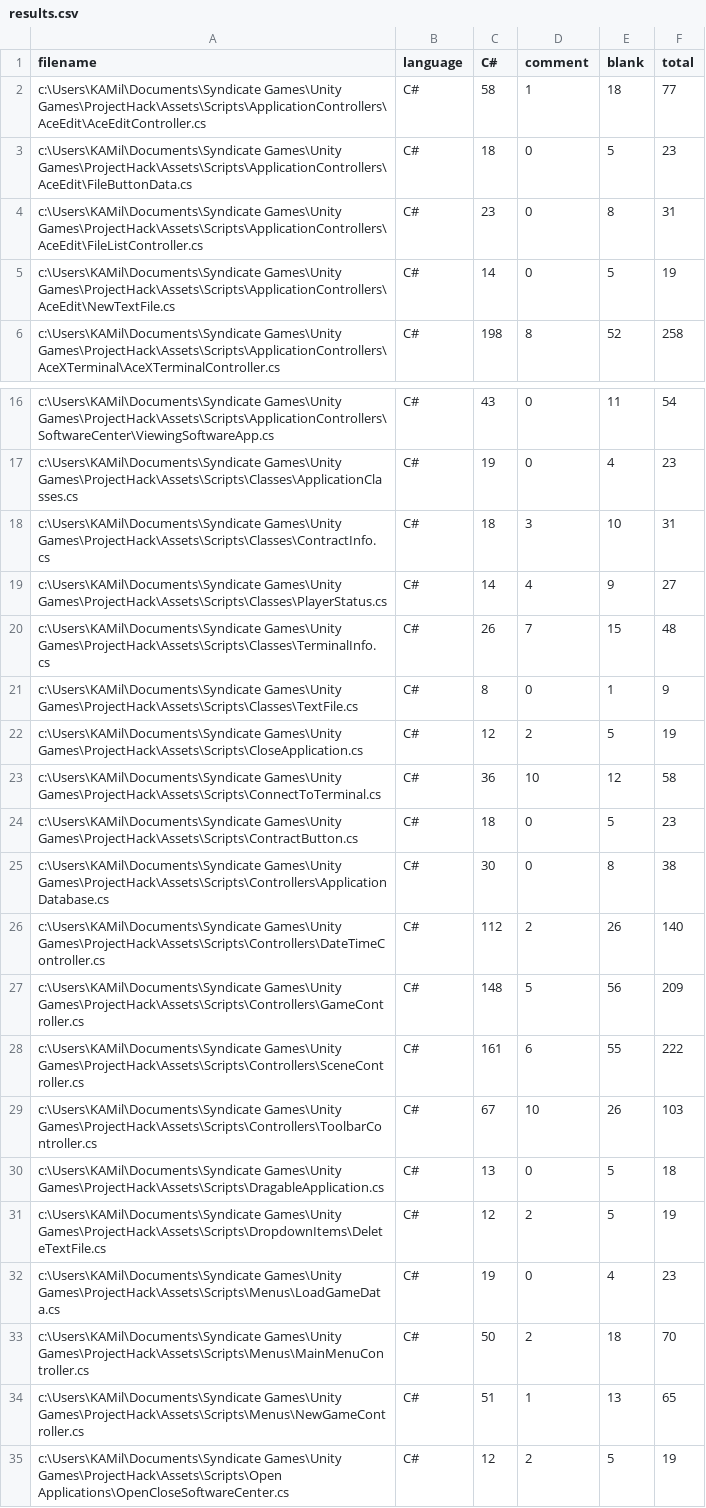
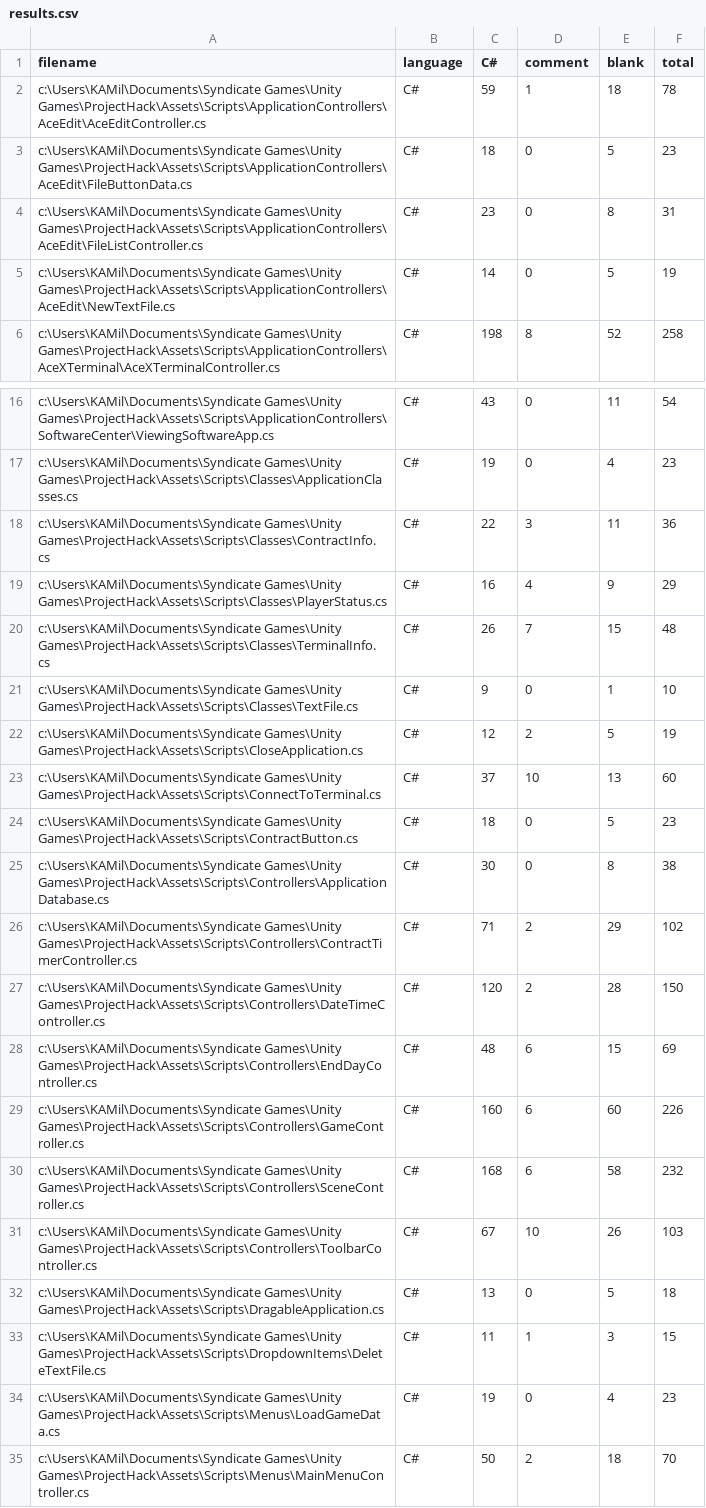
Before and after one commit to SynGameDev/ProjectHack, a CSV file: .VSCodeCounter/results.csv, drawn as a sheet; only a part is shown, gaps mark what is left out; the shorter side is filled out with more unchanged rows; the diff covers the shown part only.

Commit message:
Calculate Reward & Display Contract Objectives (WIP)

```diff
--- a/.VSCodeCounter/results.csv
+++ b/.VSCodeCounter/results.csv
@@ -1,3 +1,3 @@
 "filename", "language", "C#", "comment", "blank", "total"
-"c:\Users\KAMil\Documents\Syndicate Games\Unity Games\ProjectHack\Assets\Scripts\ApplicationControllers\AceEdit\AceEditController.cs", "C#", 58, 1, 18, 77
+"c:\Users\KAMil\Documents\Syndicate Games\Unity Games\ProjectHack\Assets\Scripts\ApplicationControllers\AceEdit\AceEditController.cs", "C#", 59, 1, 18, 78
 "c:\Users\KAMil\Documents\Syndicate Games\Unity Games\ProjectHack\Assets\Scripts\ApplicationControllers\AceEdit\FileButtonData.cs", "C#", 18, 0, 5, 23
@@ -17,16 +17,18 @@
 "c:\Users\KAMil\Documents\Syndicate Games\Unity Games\ProjectHack\Assets\Scripts\Classes\ApplicationClasses.cs", "C#", 19, 0, 4, 23
-"c:\Users\KAMil\Documents\Syndicate Games\Unity Games\ProjectHack\Assets\Scripts\Classes\ContractInfo.cs", "C#", 18, 3, 10, 31
-"c:\Users\KAMil\Documents\Syndicate Games\Unity Games\ProjectHack\Assets\Scripts\Classes\PlayerStatus.cs", "C#", 14, 4, 9, 27
+"c:\Users\KAMil\Documents\Syndicate Games\Unity Games\ProjectHack\Assets\Scripts\Classes\ContractInfo.cs", "C#", 22, 3, 11, 36
+"c:\Users\KAMil\Documents\Syndicate Games\Unity Games\ProjectHack\Assets\Scripts\Classes\PlayerStatus.cs", "C#", 16, 4, 9, 29
 "c:\Users\KAMil\Documents\Syndicate Games\Unity Games\ProjectHack\Assets\Scripts\Classes\TerminalInfo.cs", "C#", 26, 7, 15, 48
-"c:\Users\KAMil\Documents\Syndicate Games\Unity Games\ProjectHack\Assets\Scripts\Classes\TextFile.cs", "C#", 8, 0, 1, 9
+"c:\Users\KAMil\Documents\Syndicate Games\Unity Games\ProjectHack\Assets\Scripts\Classes\TextFile.cs", "C#", 9, 0, 1, 10
 "c:\Users\KAMil\Documents\Syndicate Games\Unity Games\ProjectHack\Assets\Scripts\CloseApplication.cs", "C#", 12, 2, 5, 19
-"c:\Users\KAMil\Documents\Syndicate Games\Unity Games\ProjectHack\Assets\Scripts\ConnectToTerminal.cs", "C#", 36, 10, 12, 58
+"c:\Users\KAMil\Documents\Syndicate Games\Unity Games\ProjectHack\Assets\Scripts\ConnectToTerminal.cs", "C#", 37, 10, 13, 60
 "c:\Users\KAMil\Documents\Syndicate Games\Unity Games\ProjectHack\Assets\Scripts\ContractButton.cs", "C#", 18, 0, 5, 23
 "c:\Users\KAMil\Documents\Syndicate Games\Unity Games\ProjectHack\Assets\Scripts\Controllers\ApplicationDatabase.cs", "C#", 30, 0, 8, 38
-"c:\Users\KAMil\Documents\Syndicate Games\Unity Games\ProjectHack\Assets\Scripts\Controllers\DateTimeController.cs", "C#", 112, 2, 26, 140
-"c:\Users\KAMil\Documents\Syndicate Games\Unity Games\ProjectHack\Assets\Scripts\Controllers\GameController.cs", "C#", 148, 5, 56, 209
-"c:\Users\KAMil\Documents\Syndicate Games\Unity Games\ProjectHack\Assets\Scripts\Controllers\SceneController.cs", "C#", 161, 6, 55, 222
+"c:\Users\KAMil\Documents\Syndicate Games\Unity Games\ProjectHack\Assets\Scripts\Controllers\ContractTimerController.cs", "C#", 71, 2, 29, 102
+"c:\Users\KAMil\Documents\Syndicate Games\Unity Games\ProjectHack\Assets\Scripts\Controllers\DateTimeController.cs", "C#", 120, 2, 28, 150
+"c:\Users\KAMil\Documents\Syndicate Games\Unity Games\ProjectHack\Assets\Scripts\Controllers\EndDayController.cs", "C#", 48, 6, 15, 69
+"c:\Users\KAMil\Documents\Syndicate Games\Unity Games\ProjectHack\Assets\Scripts\Controllers\GameController.cs", "C#", 160, 6, 60, 226
+"c:\Users\KAMil\Documents\Syndicate Games\Unity Games\ProjectHack\Assets\Scripts\Controllers\SceneController.cs", "C#", 168, 6, 58, 232
 "c:\Users\KAMil\Documents\Syndicate Games\Unity Games\ProjectHack\Assets\Scripts\Controllers\ToolbarController.cs", "C#", 67, 10, 26, 103
 "c:\Users\KAMil\Documents\Syndicate Games\Unity Games\ProjectHack\Assets\Scripts\DragableApplication.cs", "C#", 13, 0, 5, 18
-"c:\Users\KAMil\Documents\Syndicate Games\Unity Games\ProjectHack\Assets\Scripts\DropdownItems\DeleteTextFile.cs", "C#", 12, 2, 5, 19
+"c:\Users\KAMil\Documents\Syndicate Games\Unity Games\ProjectHack\Assets\Scripts\DropdownItems\DeleteTextFile.cs", "C#", 11, 1, 3, 15
 "c:\Users\KAMil\Documents\Syndicate Games\Unity Games\ProjectHack\Assets\Scripts\Menus\LoadGameData.cs", "C#", 19, 0, 4, 23
```
Also changed, not shown: 1 added row and 10 edited cells elsewhere in this file, 15 other files.
